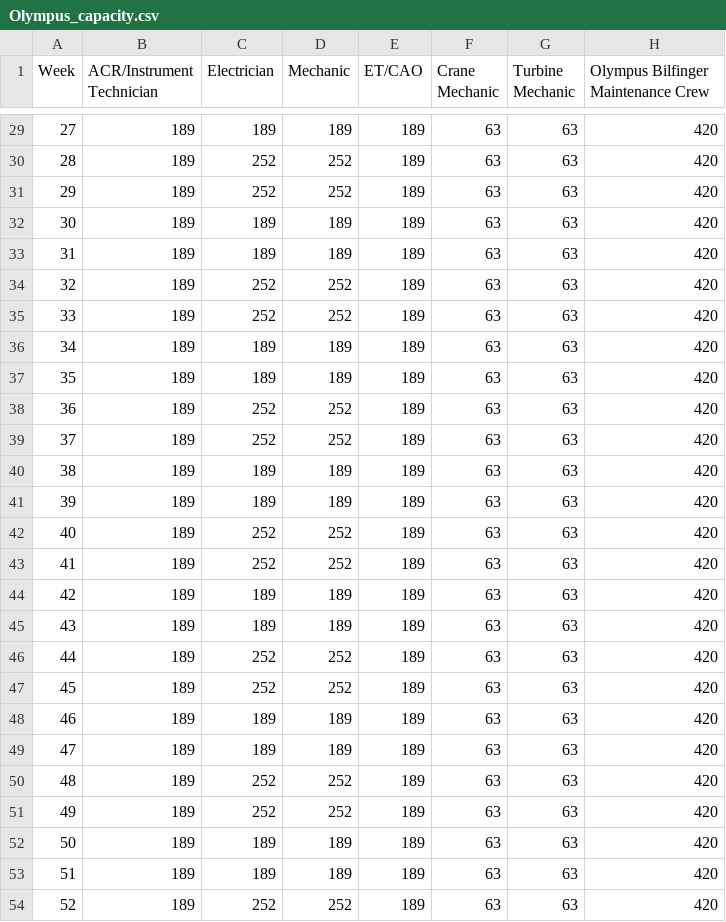
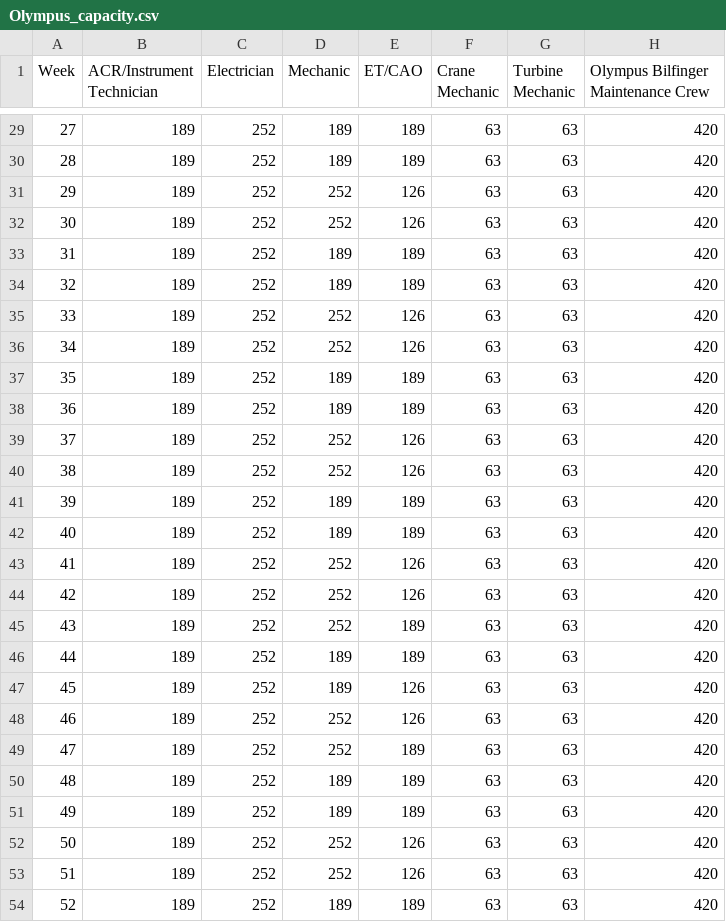
Before and after one commit to sridharavc100/Constrainer, a CSV file: Olympus_capacity.csv, drawn as a sheet; only a part is shown, gaps mark what is left out; the diff covers the shown part only.

```diff
--- a/Olympus_capacity.csv
+++ b/Olympus_capacity.csv
@@ -29,26 +29,26 @@ Week,ACR/Instrument Technician,Electrician,Mechanic,ET/CAO,Crane Mechanic,Turbin
-27,189,189,189,189,63,63,420
-28,189,252,252,189,63,63,420
-29,189,252,252,189,63,63,420
-30,189,189,189,189,63,63,420
-31,189,189,189,189,63,63,420
-32,189,252,252,189,63,63,420
-33,189,252,252,189,63,63,420
-34,189,189,189,189,63,63,420
-35,189,189,189,189,63,63,420
-36,189,252,252,189,63,63,420
-37,189,252,252,189,63,63,420
-38,189,189,189,189,63,63,420
-39,189,189,189,189,63,63,420
-40,189,252,252,189,63,63,420
-41,189,252,252,189,63,63,420
-42,189,189,189,189,63,63,420
-43,189,189,189,189,63,63,420
-44,189,252,252,189,63,63,420
-45,189,252,252,189,63,63,420
-46,189,189,189,189,63,63,420
-47,189,189,189,189,63,63,420
-48,189,252,252,189,63,63,420
-49,189,252,252,189,63,63,420
-50,189,189,189,189,63,63,420
-51,189,189,189,189,63,63,420
-52,189,252,252,189,63,63,420
+27,189,252,189,189,63,63,420
+28,189,252,189,189,63,63,420
+29,189,252,252,126,63,63,420
+30,189,252,252,126,63,63,420
+31,189,252,189,189,63,63,420
+32,189,252,189,189,63,63,420
+33,189,252,252,126,63,63,420
+34,189,252,252,126,63,63,420
+35,189,252,189,189,63,63,420
+36,189,252,189,189,63,63,420
+37,189,252,252,126,63,63,420
+38,189,252,252,126,63,63,420
+39,189,252,189,189,63,63,420
+40,189,252,189,189,63,63,420
+41,189,252,252,126,63,63,420
+42,189,252,252,126,63,63,420
+43,189,252,252,189,63,63,420
+44,189,252,189,189,63,63,420
+45,189,252,189,126,63,63,420
+46,189,252,252,126,63,63,420
+47,189,252,252,189,63,63,420
+48,189,252,189,189,63,63,420
+49,189,252,189,189,63,63,420
+50,189,252,252,126,63,63,420
+51,189,252,252,126,63,63,420
+52,189,252,189,189,63,63,420
```
Also changed, not shown: 41 edited cells elsewhere in this file, ursa_capacity.csv, 14 other files.
